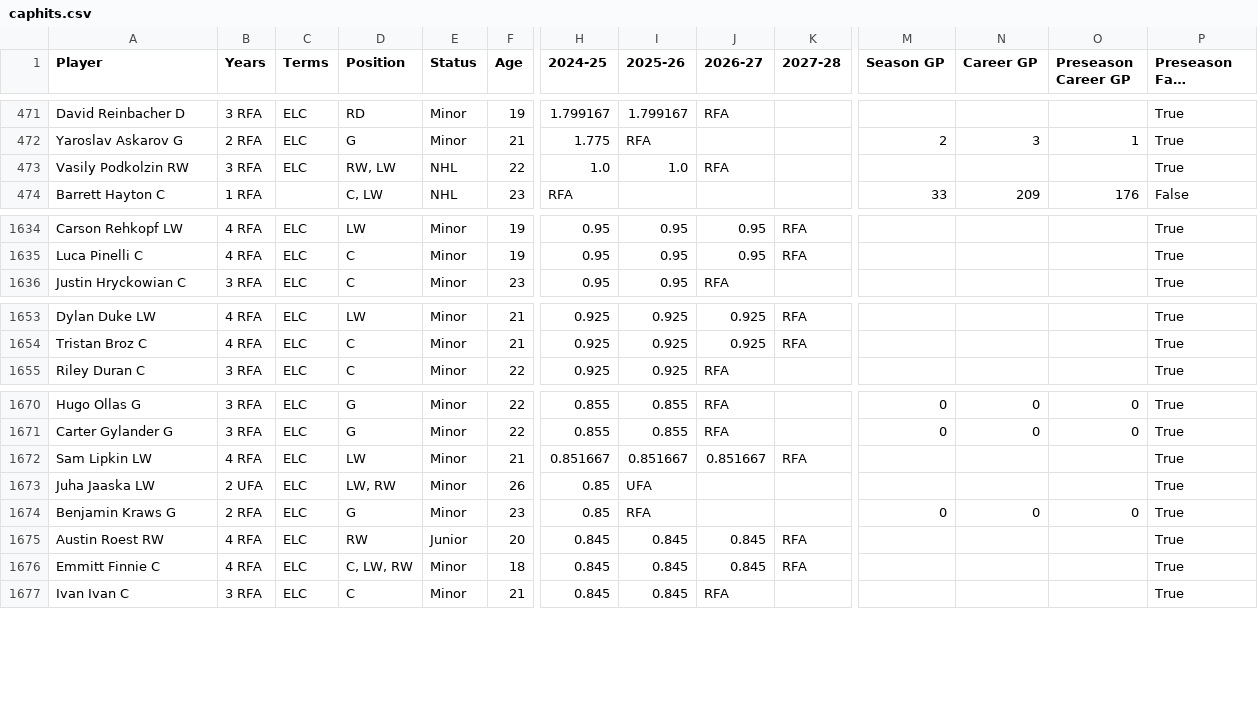
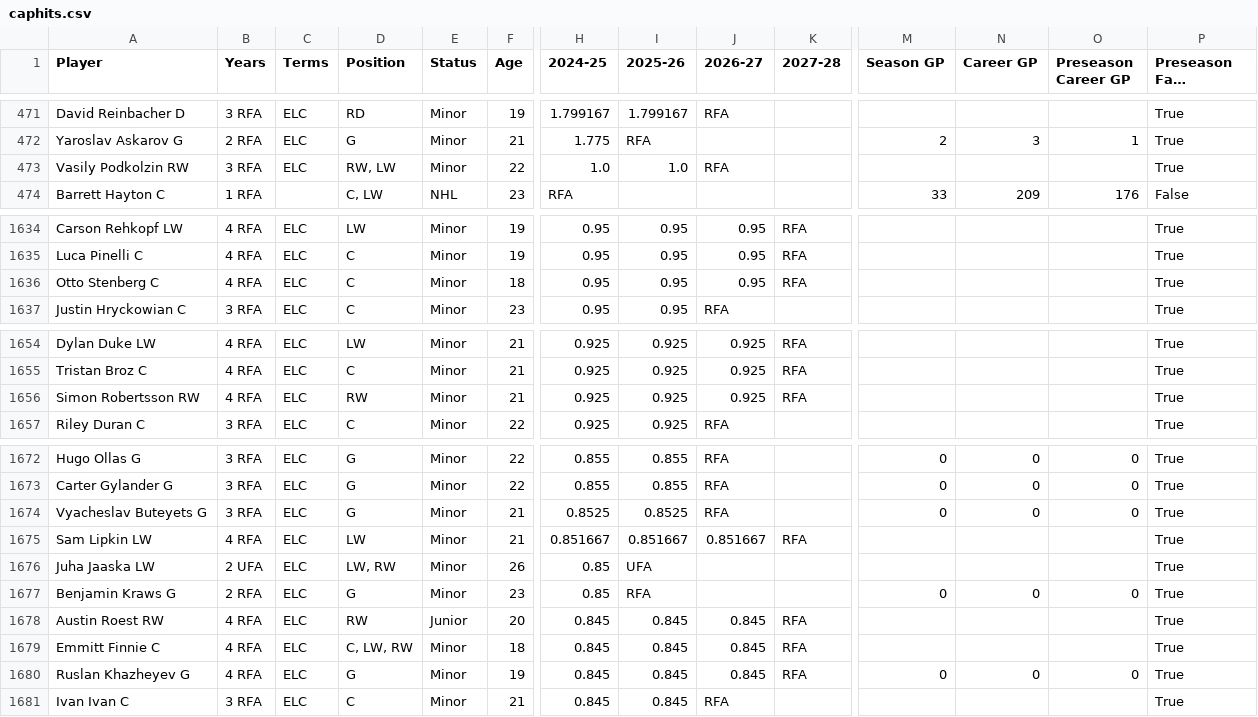
Before and after one commit to kww271/qBneK36JpdQetizHcQM7DMrCSz, a CSV file: caphits.csv, drawn as a sheet; only a part is shown, gaps mark what is left out; long unchanged cells end in …; rows hold the shown columns only; the diff covers the shown part only; the diff names each change by its address in the sheet, - before the commit and + after, or states it on an @@ line.

Commit message:
Updated May 01, 2024 at 20:36

```diff
--- a/caphits.csv
+++ b/caphits.csv
-E473 (Status): NHL
+E473 (Status): Minor
+row 1636: Otto Stenberg C | 4 RFA | ELC | C | Minor | 18 | 0.95 | 0.95 | 0.95 | RFA |  |  |  | True
+row 1656: Simon Robertsson RW | 4 RFA | ELC | RW | Minor | 21 | 0.925 | 0.925 | 0.925 | RFA |  |  |  | True
+row 1674: Vyacheslav Buteyets G | 3 RFA | ELC | G | Minor | 21 | 0.8525 | 0.8525 | RFA |  | 0 | 0 | 0 | True
+row 1680: Ruslan Khazheyev G | 4 RFA | ELC | G | Minor | 19 | 0.845 | 0.845 | 0.845 | RFA | 0 | 0 | 0 | True
```
Also changed, not shown: 3 edited cells elsewhere in this file.
